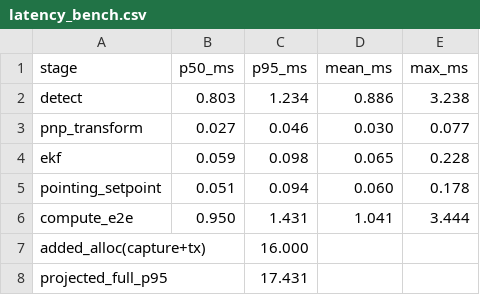
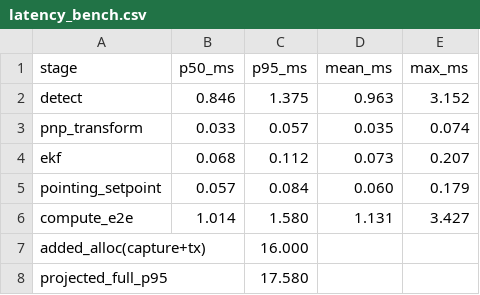
Before and after one commit to thirarbi/tpt-drone-gimbal, a CSV file: landing_sw/results/latency_bench.csv, drawn as a sheet.

```diff
--- a/landing_sw/results/latency_bench.csv
+++ b/landing_sw/results/latency_bench.csv
@@ -1,8 +1,8 @@
 stage,p50_ms,p95_ms,mean_ms,max_ms
-detect,0.803,1.234,0.886,3.238
-pnp_transform,0.027,0.046,0.030,0.077
-ekf,0.059,0.098,0.065,0.228
-pointing_setpoint,0.051,0.094,0.060,0.178
-compute_e2e,0.950,1.431,1.041,3.444
+detect,0.846,1.375,0.963,3.152
+pnp_transform,0.033,0.057,0.035,0.074
+ekf,0.068,0.112,0.073,0.207
+pointing_setpoint,0.057,0.084,0.060,0.179
+compute_e2e,1.014,1.580,1.131,3.427
 added_alloc(capture+tx),,16.000,,
-projected_full_p95,,17.431,,
+projected_full_p95,,17.580,,
```
Also changed, not shown: 16 other files.
